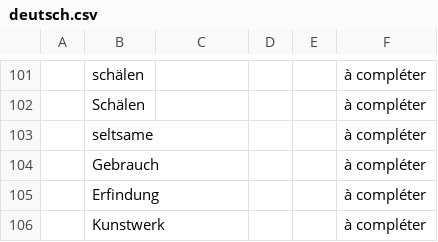
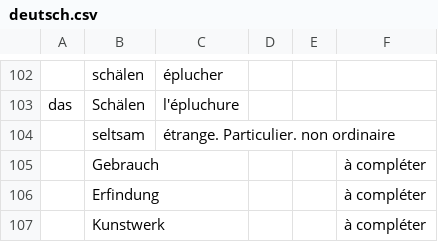
Before and after one commit to M-H92/Alta, a CSV file: alta/assets/data/deutsch.csv, drawn as a sheet; only a part is shown, gaps mark what is left out; removed rows and columns are numbered as before the commit, all else as after; the diff covers the shown part only; the diff names each change by its address in the sheet, - before the commit and + after, or states it on an @@ line.

```diff
--- a/alta/assets/data/deutsch.csv
+++ b/alta/assets/data/deutsch.csv
-C102: (empty)
+C102: éplucher
-F102:F103: à compléter
+F102:F103: (empty)
-A103: (empty)
+A103: das
-C103: (empty)
+C103: l'épluchure
-row 103:  | seltsame |  |  |  | à compléter
+row 104:  | seltsam | étrange. Particulier. non ordinaire
```
Also changed, not shown: 1 added row and 65 edited cells elsewhere in this file.
